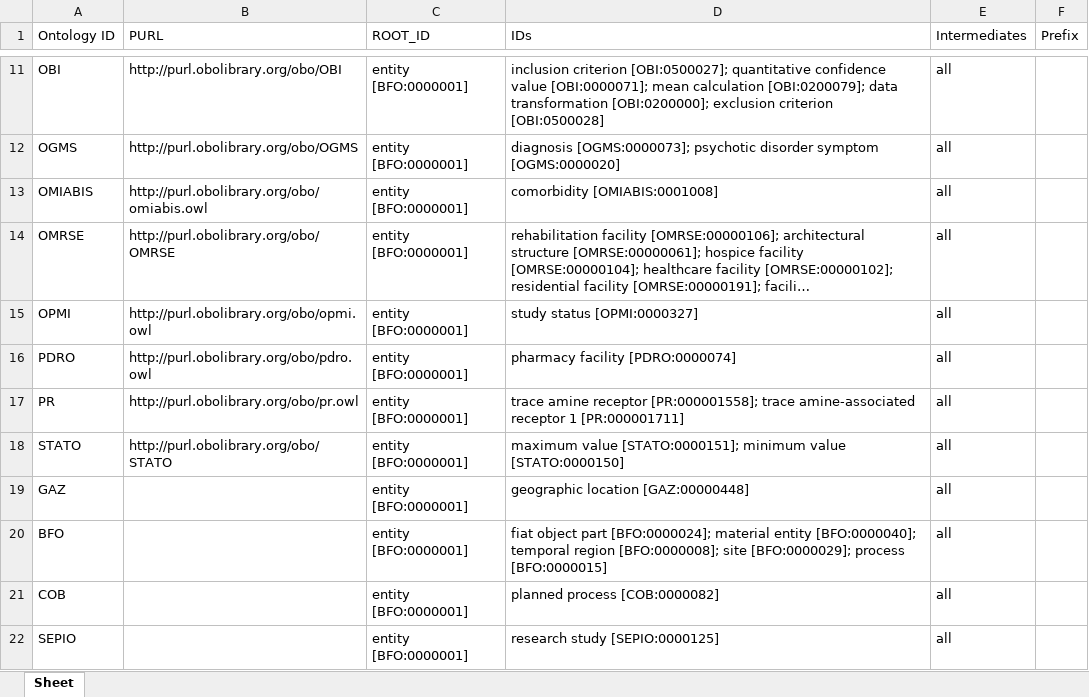
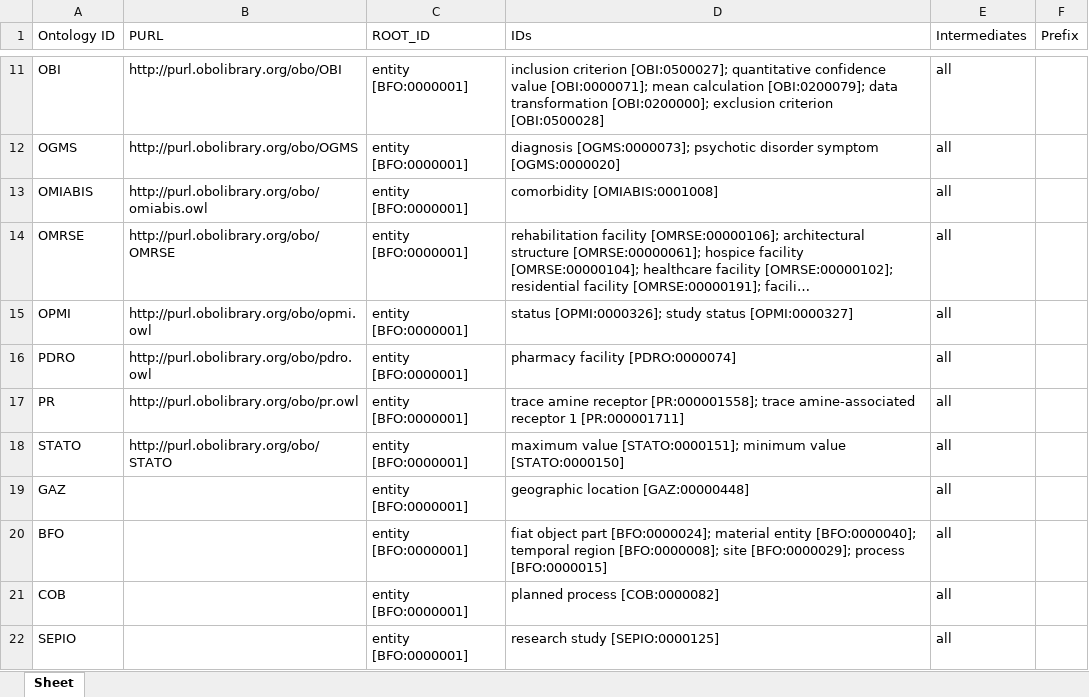
Before and after one commit to b-gehrke/mental-health-ontology, an Excel workbook: UpperLevel/GMHO_External_Imports.xlsx, sheet Sheet, drawn as a sheet; only a part is shown, gaps mark what is left out; long unchanged cells end in …; values as stored, in another font and other column widths than the file's, no borders; the diff names each change by its address in the sheet, - before the commit and + after, or states it on an @@ line.

Commit message:
Imported status [OPMI:0000326]

```diff
--- a/UpperLevel/GMHO_External_Imports.xlsx (sheet Sheet)
+++ b/UpperLevel/GMHO_External_Imports.xlsx (sheet Sheet)
-D15 (IDs): study status [OPMI:0000327]
+D15 (IDs): status [OPMI:0000326]; study status [OPMI:0000327]
```
